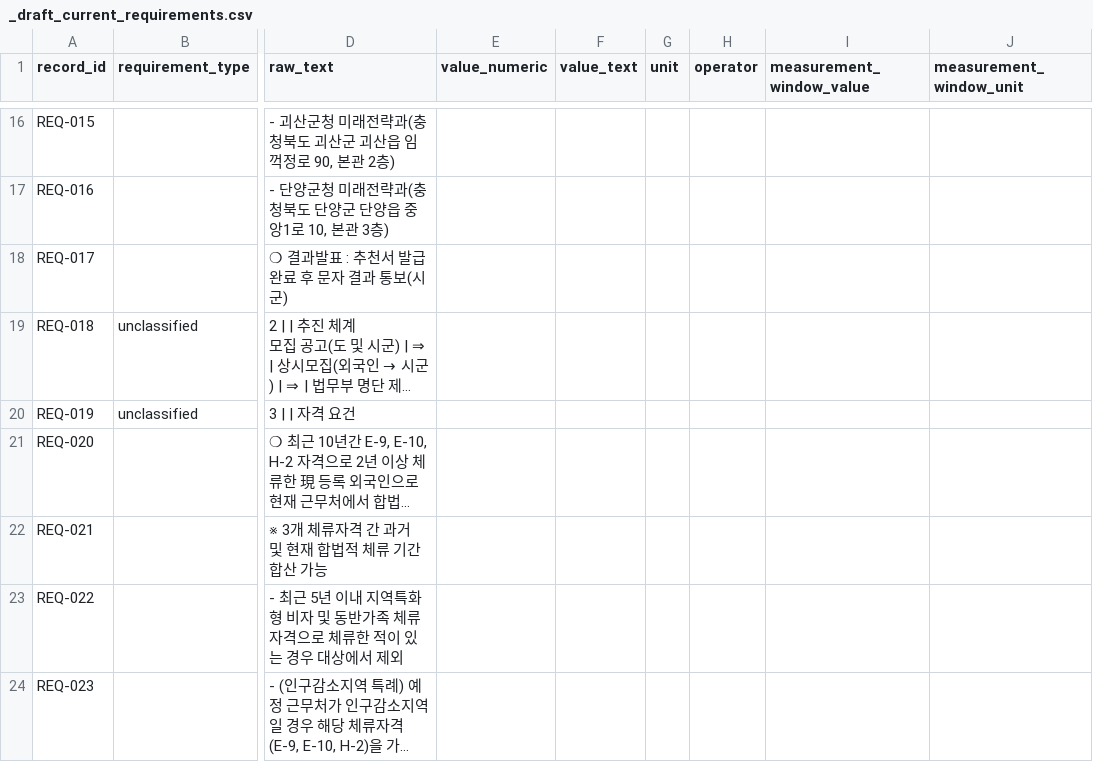
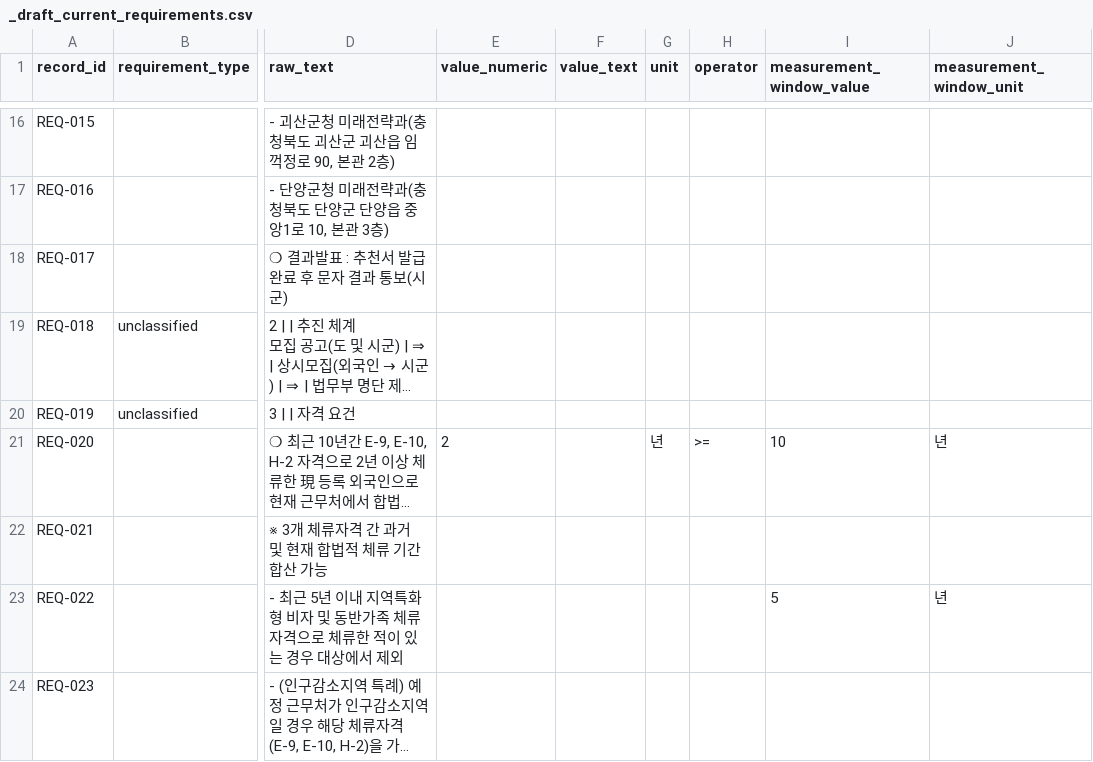
Before and after one commit to team-hansori/visa-data, a CSV file: extraction/B_E-7-4R/_draft_current_requirements.csv, drawn as a sheet; only a part is shown, gaps mark what is left out; long unchanged cells end in …; the diff covers the shown part only; the diff names each change by its address in the sheet, - before the commit and + after, or states it on an @@ line.

Commit message:
feat: raw_text에서 숫자·단위·비교연산자 자동 추출 스크립트 추가 (#15)
- scripts/extract_values.py: raw_text에서 "N년 이상", "N만원 이상" 같은
  패턴을 찾아 value_numeric/operator/unit을 자동으로 채움.
  "최근 N년간" 패턴은 measurement_window_value/unit으로 채움.
  이미 채워진 칸은 안 건드리고(재실행 안전), 후보가 여러 개면
  자동으로 안 채우고 notes에 "직접 확인 필요"로 표시함.
- 단위와 비교말 사이에 조사(을/를)가 있는 경우도 인식하도록 처리
  (예: "71명을 초과") - 처음엔 이걸 놓쳐서 복합조건 문장에서
  후보 하나만 찾고 잘못된 값을 채우는 버그가 있었음, 발견 후 수정
- tests/test_extract_values.py 추가 (11개 테스트)
- _draft_current_requirements.csv에 적용: 135행 중 22행 자동 채움

```diff
--- a/extraction/B_E-7-4R/_draft_current_requirements.csv
+++ b/extraction/B_E-7-4R/_draft_current_requirements.csv
-E21 (value_numeric): (empty)
+E21 (value_numeric): 2
-G21 (unit): (empty)
+G21 (unit): 년
-H21 (operator): (empty)
+H21 (operator): >=
-I21 (measurement_window_value): (empty)
+I21 (measurement_window_value): 10
-J21 (measurement_window_unit): (empty)
+J21 (measurement_window_unit): 년
-I23 (measurement_window_value): (empty)
+I23 (measurement_window_value): 5
-J23 (measurement_window_unit): (empty)
+J23 (measurement_window_unit): 년
```
Also changed, not shown: 80 edited cells elsewhere in this file, 2 other files.
